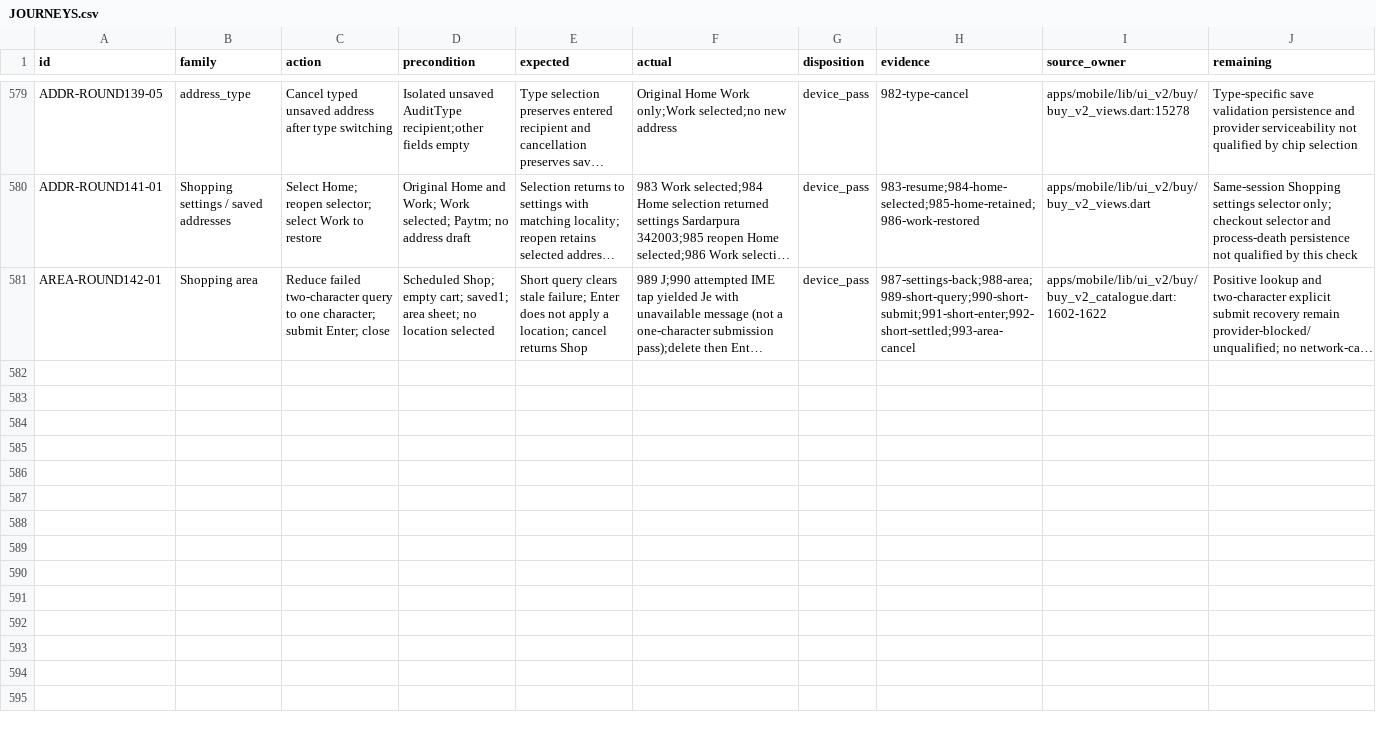
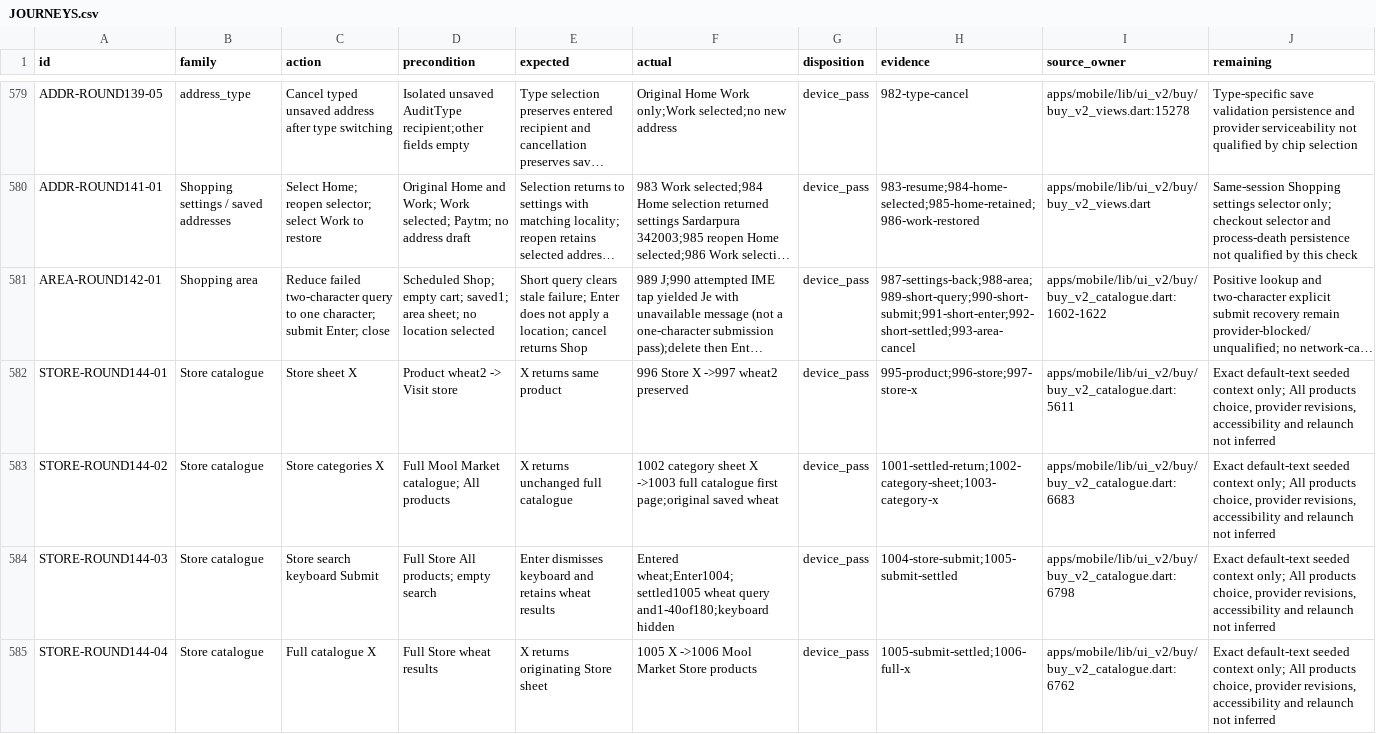
Before and after one commit to Supermanditech/MOOLSOCIAL-PRODUCTION, a CSV file: docs/quality/cursor-redmi-v6-audit-20260913/JOURNEYS.csv, drawn as a sheet; only a part is shown, gaps mark what is left out; long unchanged cells end in …; the diff names each change by its address in the sheet, - before the commit and + after, or states it on an @@ line.

```diff
--- a/docs/quality/cursor-redmi-v6-audit-20260913/JOURNEYS.csv
+++ b/docs/quality/cursor-redmi-v6-audit-20260913/JOURNEYS.csv
+row 582: STORE-ROUND144-01 | Store catalogue | Store sheet X | Product wheat2 -> Visit store | X returns same product | 996 Store X ->997 wheat2 preserved | device_pass | 995-product;996-store;997-store-x | apps/mobile/lib/ui_v2/buy/buy_v2_catalogue.dart:5611 | Exact default-text seeded context only; All products choice, provider revisions, accessibility and relaunch not inferred
+row 583: STORE-ROUND144-02 | Store catalogue | Store categories X | Full Mool Market catalogue; All products | X returns unchanged full catalogue | 1002 category sheet X ->1003 full catalogue first page;original saved wheat | device_pass | 1001-settled-return;1002-category-sheet;1003-category-x | apps/mobile/lib/ui_v2/buy/buy_v2_catalogue.dart:6683 | Exact default-text seeded context only; All products choice, provider revisions, accessibility and relaunch not inferred
+row 584: STORE-ROUND144-03 | Store catalogue | Store search keyboard Submit | Full Store All products; empty search | Enter dismisses keyboard and retains wheat results | Entered wheat;Enter1004;settled1005 wheat query and1-40of180;keyboard hidden | device_pass | 1004-store-submit;1005-submit-settled | apps/mobile/lib/ui_v2/buy/buy_v2_catalogue.dart:6798 | Exact default-text seeded context only; All products choice, provider revisions, accessibility and relaunch not inferred
+row 585: STORE-ROUND144-04 | Store catalogue | Full catalogue X | Full Store wheat results | X returns originating Store sheet | 1005 X ->1006 Mool Market Store products | device_pass | 1005-submit-settled;1006-full-x | apps/mobile/lib/ui_v2/buy/buy_v2_catalogue.dart:6762 | Exact default-text seeded context only; All products choice, provider revisions, accessibility and relaunch not inferred
```
Also changed, not shown: docs/quality/cursor-redmi-v6-audit-20260913/EVIDENCE.csv, 2 other files.
